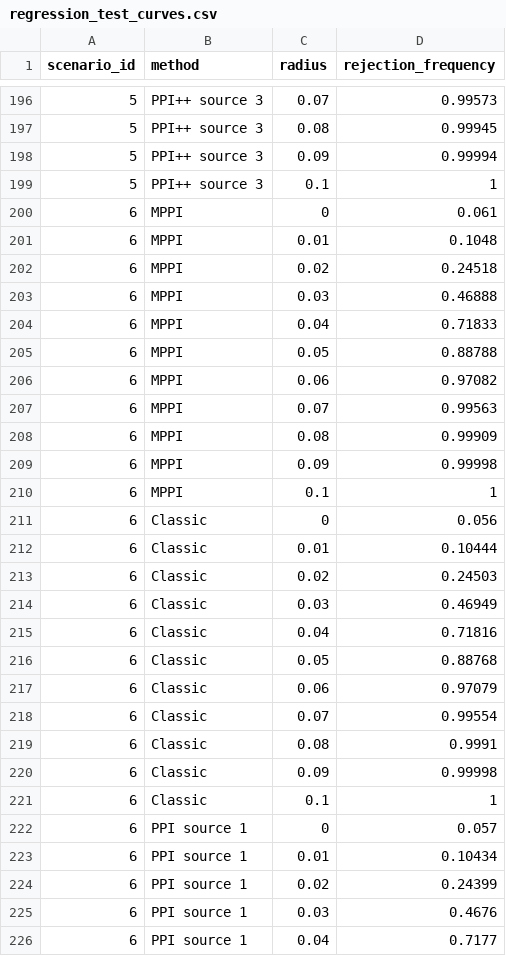
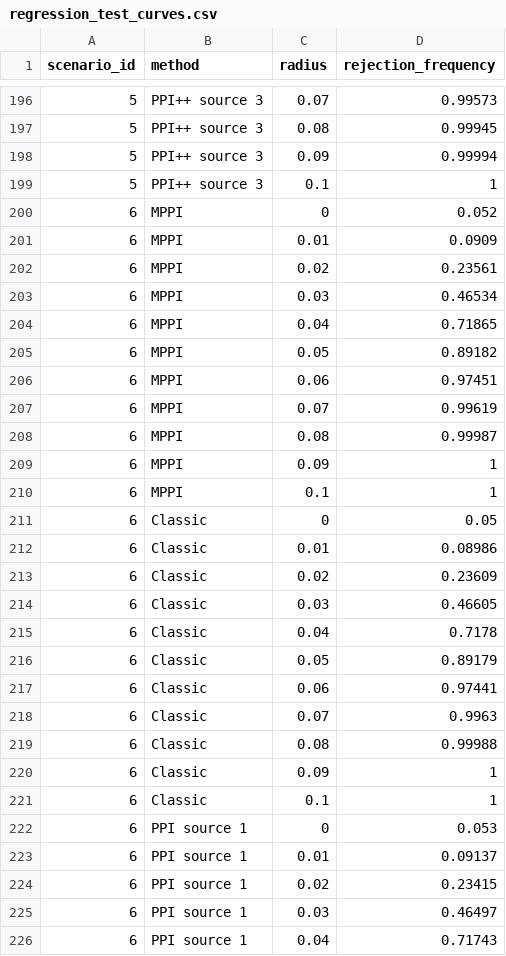
Before and after one commit to whLee97/MPPI, a CSV file: reference/regression_test_curves.csv, drawn as a sheet; only a part is shown, gaps mark what is left out; the diff covers the shown part only.

```diff
--- a/reference/regression_test_curves.csv
+++ b/reference/regression_test_curves.csv
@@ -199,11 +199,11 @@
 5,"PPI++ source 3",0.1,1
-6,"MPPI",0,0.061
-6,"MPPI",0.01,0.1048
-6,"MPPI",0.02,0.24518
-6,"MPPI",0.03,0.46888
-6,"MPPI",0.04,0.71833
-6,"MPPI",0.05,0.88788
-6,"MPPI",0.06,0.97082
-6,"MPPI",0.07,0.99563
-6,"MPPI",0.08,0.99909
-6,"MPPI",0.09,0.99998
+6,MPPI,0,0.052
+6,MPPI,0.01,0.0909
+6,MPPI,0.02,0.23561
+6,MPPI,0.03,0.46534
+6,MPPI,0.04,0.71865
+6,MPPI,0.05,0.89182
+6,MPPI,0.06,0.97451
+6,MPPI,0.07,0.99619
+6,MPPI,0.08,0.99987
+6,MPPI,0.09,1
@@ -211,10 +211,10 @@
-6,"Classic",0,0.056
-6,"Classic",0.01,0.10444
-6,"Classic",0.02,0.24503
-6,"Classic",0.03,0.46949
-6,"Classic",0.04,0.71816
-6,"Classic",0.05,0.88768
-6,"Classic",0.06,0.97079
-6,"Classic",0.07,0.99554
-6,"Classic",0.08,0.9991
-6,"Classic",0.09,0.99998
+6,Classic,0,0.05
+6,Classic,0.01,0.08986
+6,Classic,0.02,0.23609
+6,Classic,0.03,0.46605
+6,Classic,0.04,0.7178
+6,Classic,0.05,0.89179
+6,Classic,0.06,0.97441
+6,Classic,0.07,0.9963
+6,Classic,0.08,0.99988
+6,Classic,0.09,1
@@ -222,5 +222,5 @@
-6,"PPI source 1",0,0.057
-6,"PPI source 1",0.01,0.10434
-6,"PPI source 1",0.02,0.24399
-6,"PPI source 1",0.03,0.4676
-6,"PPI source 1",0.04,0.7177
+6,PPI source 1,0,0.053
+6,PPI source 1,0.01,0.09137
+6,PPI source 1,0.02,0.23415
+6,PPI source 1,0.03,0.46497
+6,PPI source 1,0.04,0.71743
```
Also changed, not shown: 156 edited cells elsewhere in this file, reference/mean_test_curves.csv, reference/normal_diagnostics.csv, 19 other files.
